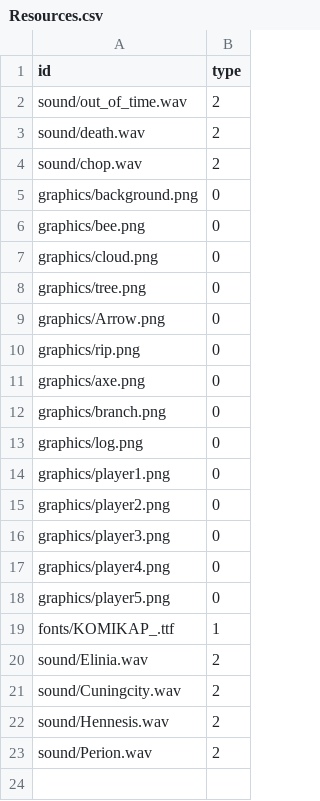
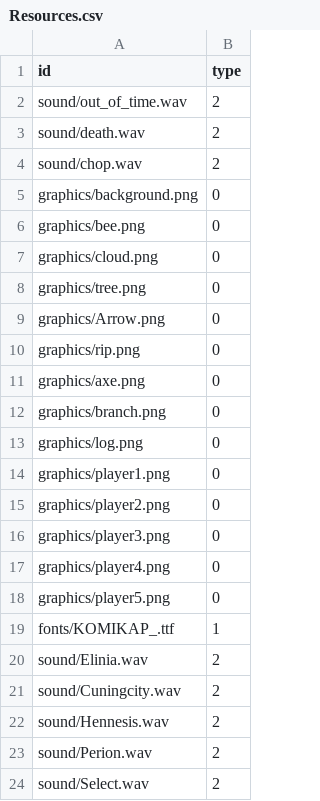
Before and after one commit to jjyy112233/Timber, a CSV file: TimberProject-bin/Resources.csv, drawn as a sheet.

Commit message:
select sound 추가

```diff
--- a/TimberProject-bin/Resources.csv
+++ b/TimberProject-bin/Resources.csv
@@ -23 +23,2 @@ sound/Hennesis.wav,2
 sound/Perion.wav,2
+sound/Select.wav,2
```
Also changed, not shown: 27 other files.
